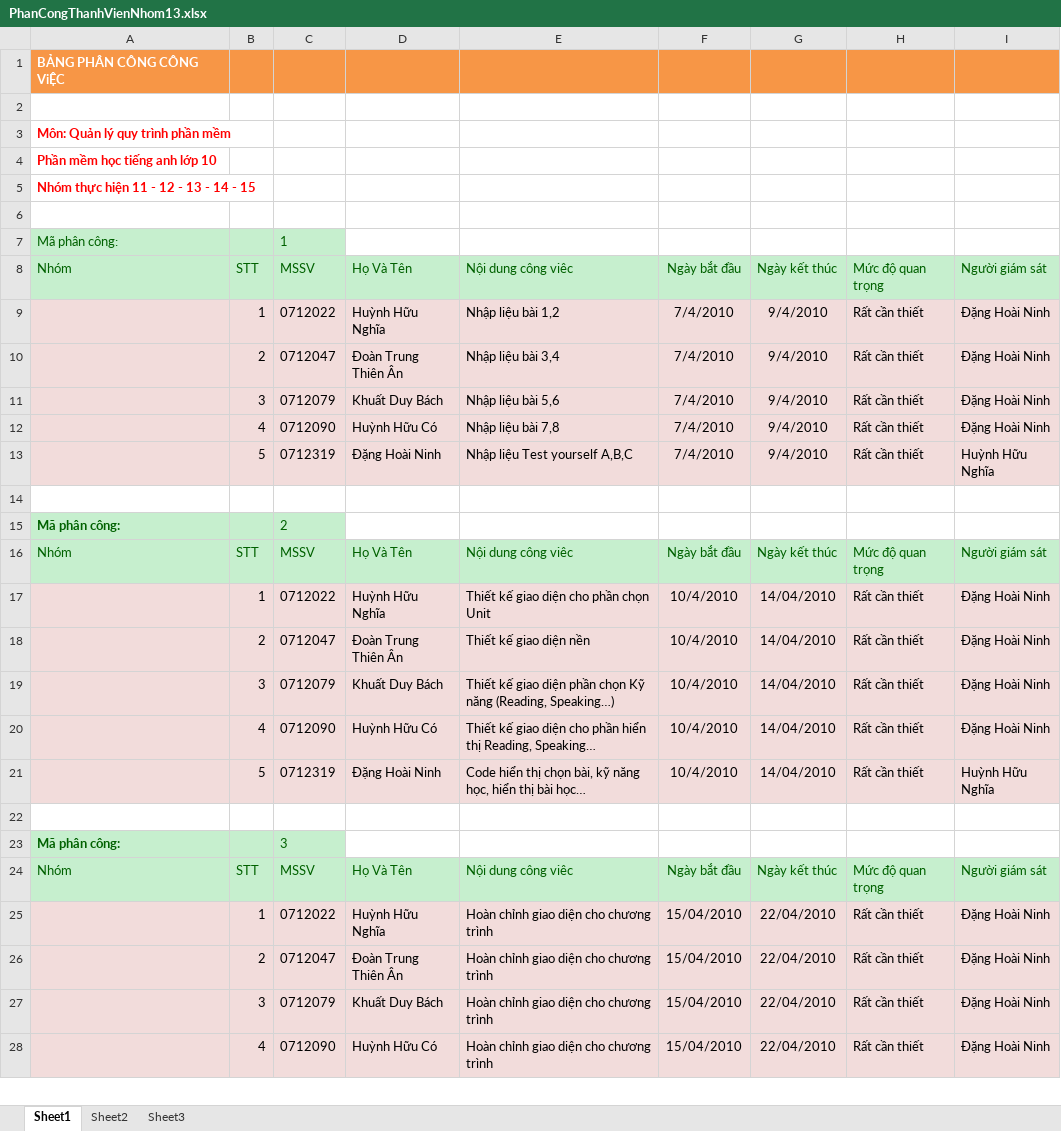
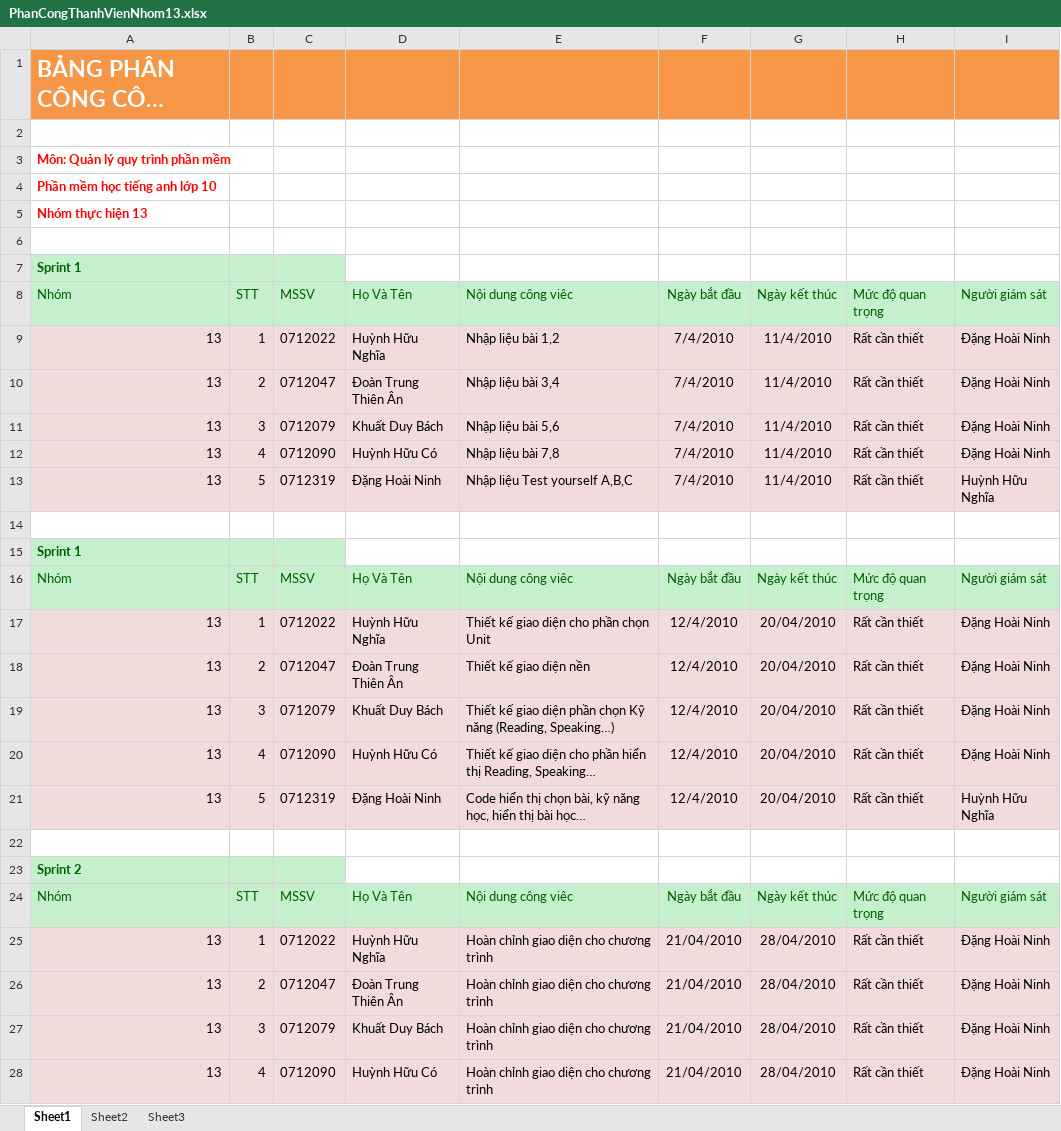
Before and after one commit to mylgoehy/qlqtpmav10, an Excel workbook: ProjectDocuments/Nhom13/PhanCongThanhVienNhom13.xlsx, sheet Sheet1, drawn as a sheet; only a part is shown; long unchanged cells end in …; values as stored, in another font and other column widths than the file's, no borders; removed rows and columns are numbered as before the commit, all else as after; the diff covers the shown part only; the diff names each change by its address in the sheet, - before the commit and + after, or states it on an @@ line.

```diff
--- a/ProjectDocuments/Nhom13/PhanCongThanhVienNhom13.xlsx (sheet Sheet1)
+++ b/ProjectDocuments/Nhom13/PhanCongThanhVienNhom13.xlsx (sheet Sheet1)
@@ A1 text size: larger @@
-A5: Nhóm thực hiện 11 - 12 - 13 - 14 - 15
+A5: Nhóm thực hiện 13
-row 7: Mã phân công: |  | 1
+row 7: Sprint 1
-A9:A13: (empty)
+A9:A13: 13
-G9:G13: 9/4/2010
+G9:G13: 11/4/2010
-row 15: Mã phân công: |  | 2
+row 15: Sprint 1
-A17:A21: (empty)
+A17:A21: 13
-F17:F21: 10/4/2010
+F17:F21: 12/4/2010
-G17:G21: 14/04/2010
+G17:G21: 20/04/2010
-row 23: Mã phân công: |  | 3
+row 23: Sprint 2
-A25:A28: (empty)
+A25:A28: 13
-F25:F28: 15/04/2010
+F25:F28: 21/04/2010
-G25:G28: 22/04/2010
+G25:G28: 28/04/2010
```
Also changed, not shown: 4 added rows, 4 removed rows and 68 edited cells elsewhere in this sheet, 21 other files.
